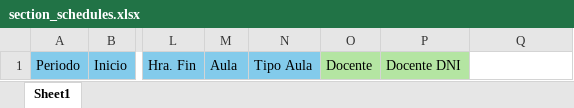
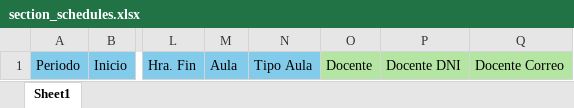
Before and after one commit to La-Pontificia/pontiapp-laravel, an Excel workbook: public/templates/section_schedules.xlsx, sheet Sheet1, drawn as a sheet; only a part is shown, gaps mark what is left out; values as stored, in another font and other column widths than the file's, no borders; the diff names each change by its address in the sheet, - before the commit and + after, or states it on an @@ line.

Commit message:
Update section_schedules.xlsx: Replace existing schedule data with the latest version to ensure accuracy and reflect current academic information.

```diff
--- a/public/templates/section_schedules.xlsx (sheet Sheet1)
+++ b/public/templates/section_schedules.xlsx (sheet Sheet1)
-Q1: (empty)
+Q1: Docente Correo
-Q1 fill: none
+Q1 fill: #B4E5A2
```
